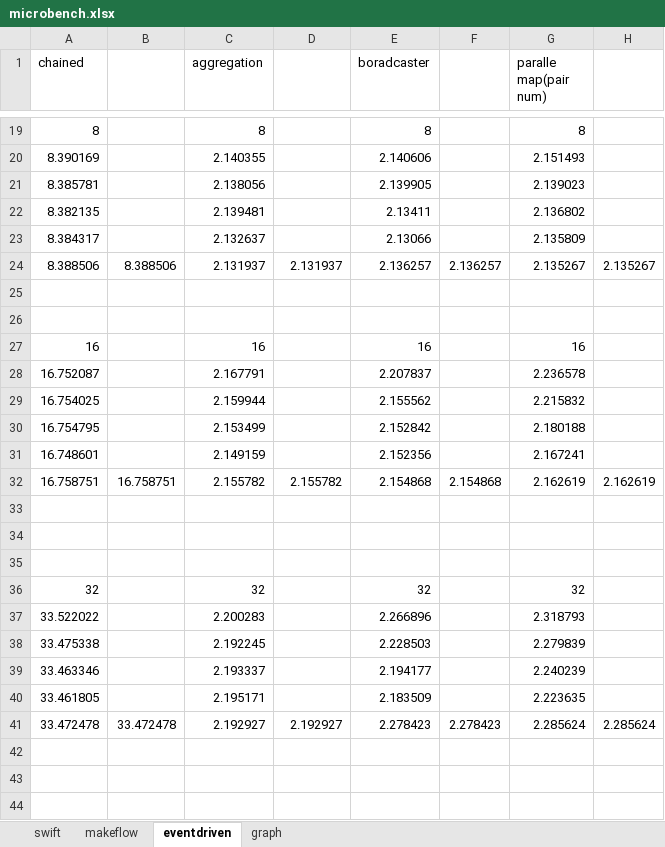
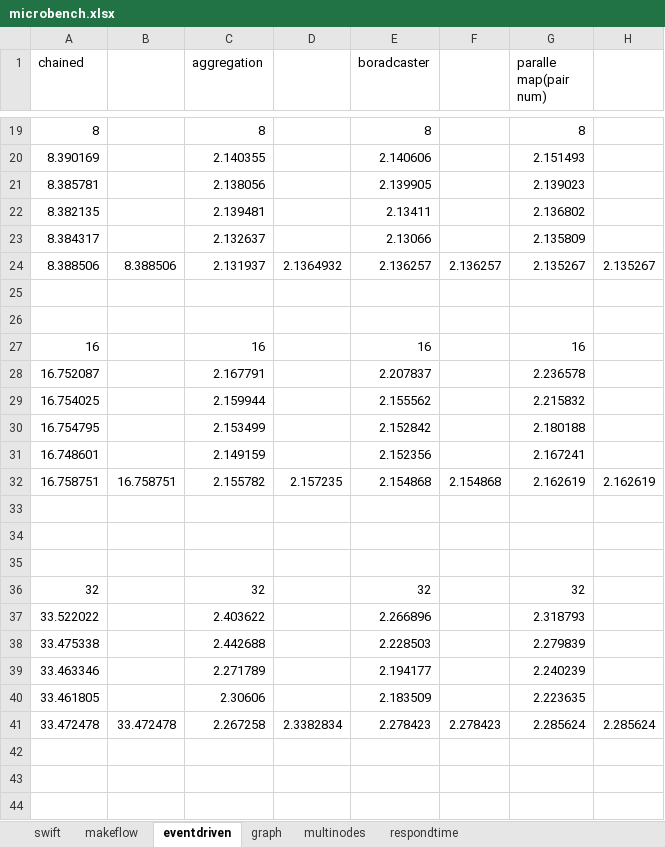
Before and after one commit to wangzhezhe/TPST, an Excel workbook: latex/eventWorkflow/eventdriven_experiments/microbench.xlsx, sheet eventdriven, drawn as a sheet; only a part is shown, gaps mark what is left out; values as stored, in another font and other column widths than the file's, no borders; the diff covers the shown part only; the diff names each change by its address in the sheet, - before the commit and + after, or states it on an @@ line.

```diff
--- a/latex/eventWorkflow/eventdriven_experiments/microbench.xlsx (sheet eventdriven)
+++ b/latex/eventWorkflow/eventdriven_experiments/microbench.xlsx (sheet eventdriven)
+sheet tab: multinodes
+sheet tab: respondtime
-D24: 2.131937
+D24: 2.1364932
-D32: 2.155782
+D32: 2.157235
-C37 (aggregation): 2.200283
+C37 (aggregation): 2.403622
-C38 (aggregation): 2.192245
+C38 (aggregation): 2.442688
-C39 (aggregation): 2.193337
+C39 (aggregation): 2.271789
-C40 (aggregation): 2.195171
+C40 (aggregation): 2.30606
-C41 (aggregation): 2.192927
+C41 (aggregation): 2.267258
-D41: 2.192927
+D41: 2.3382834
```
Also changed, not shown: 36 added rows and 24 edited cells elsewhere in this sheet, sheet makeflow, sheet swift, sheet graph, charts or pictures, 42 other files.
